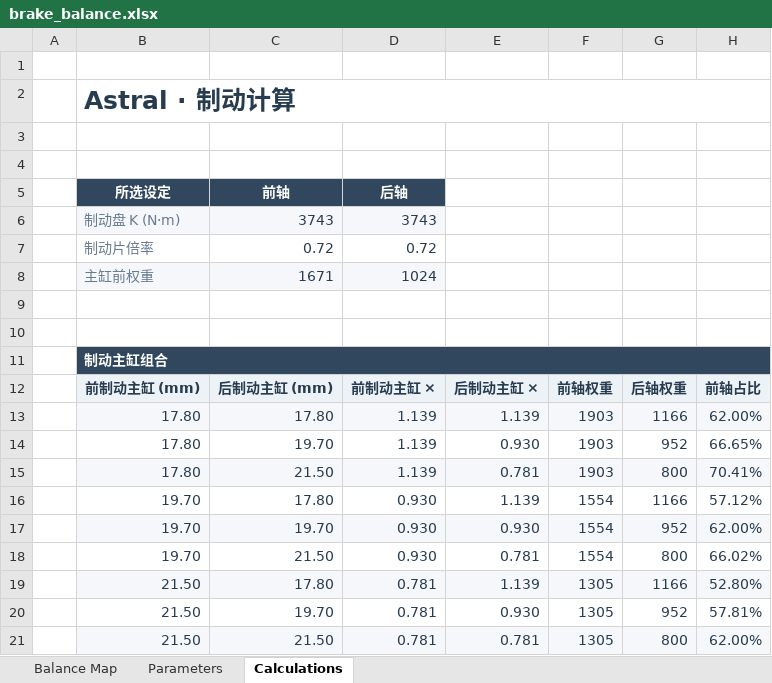
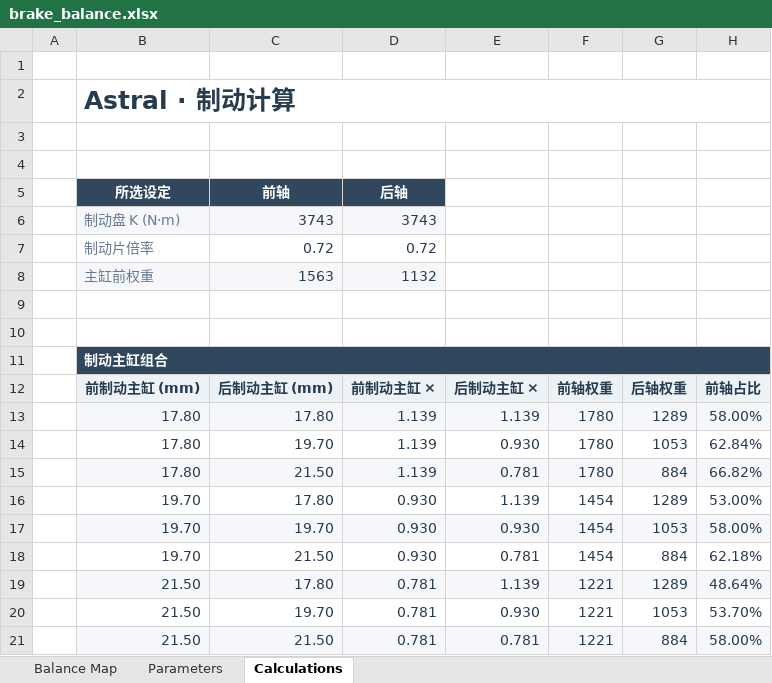
Before and after one commit to ProgUn1corn/qlourie_astral_r, an Excel workbook: docs/brake_balance.xlsx, sheet Calculations, drawn as a sheet; values as stored, in another font and other column widths than the file's, no borders; removed rows and columns are numbered as before the commit, all else as after; the diff names each change by its address in the sheet, - before the commit and + after, or states it on an @@ line.

```diff
--- a/docs/brake_balance.xlsx (sheet Calculations)
+++ b/docs/brake_balance.xlsx (sheet Calculations)
-row 8:  | 主缸前权重 | 1671 | 1024
+row 8:  | 主缸前权重 | 1563 | 1132
-F13:F15: 1903
+F13:F15: 1780
-G13: 1166
+G13: 1289
-H13: 62.00%
+H13: 58.00%
-G14: 952
+G14: 1053
-H14: 66.65%
+H14: 62.84%
-G15: 800
+G15: 884
-H15: 70.41%
+H15: 66.82%
-F16:F18: 1554
+F16:F18: 1454
-G16: 1166
+G16: 1289
-H16: 57.12%
+H16: 53.00%
-G17: 952
+G17: 1053
-H17: 62.00%
+H17: 58.00%
-G18: 800
+G18: 884
-H18: 66.02%
+H18: 62.18%
-F19:F21: 1305
+F19:F21: 1221
-G19: 1166
+G19: 1289
-H19: 52.80%
+H19: 48.64%
-G20: 952
+G20: 1053
-H20: 57.81%
+H20: 53.70%
-G21: 800
+G21: 884
-H21: 62.00%
+H21: 58.00%
```
Also changed, not shown: sheet Balance Map, 5 other files.
